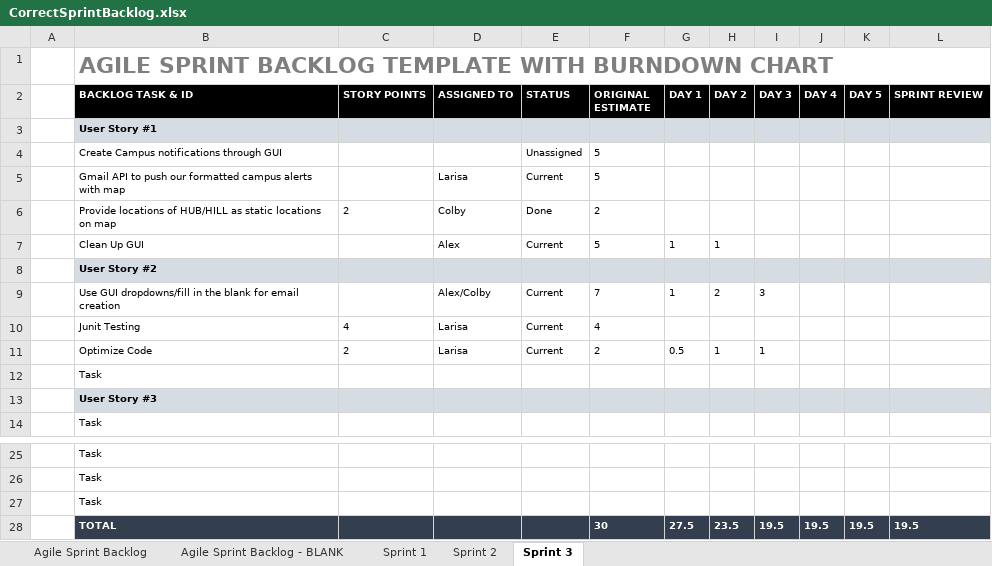
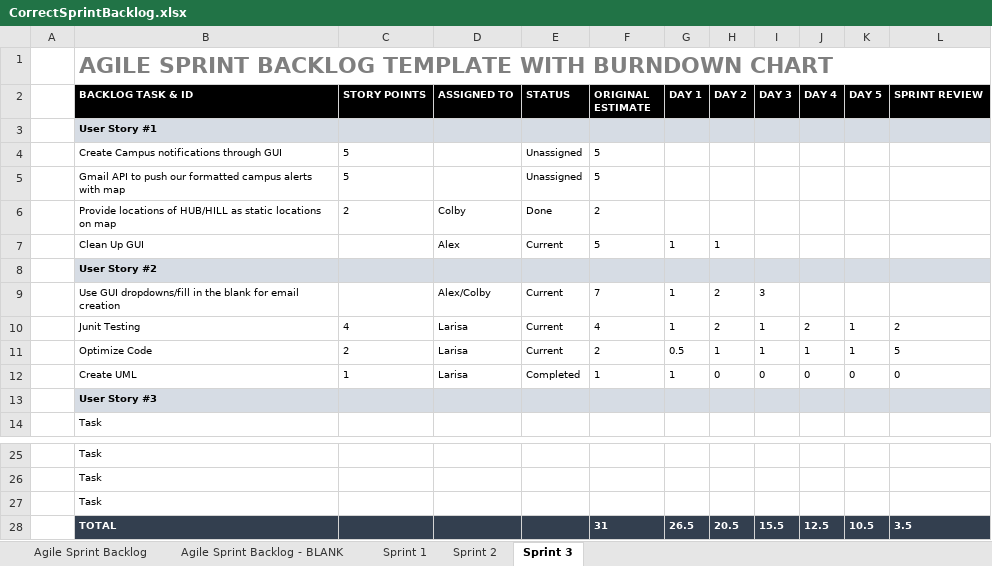
Before and after one commit to ColbyHman/SoftwareEngineeringTeamTwo, an Excel workbook: Documents/CorrectSprintBacklog.xlsx, sheet Sprint 3, drawn as a sheet; only a part is shown, gaps mark what is left out; values as stored, in another font and other column widths than the file's, no borders; charts and pictures not drawn; removed rows and columns are numbered as before the commit, all else as after; the diff names each change by its address in the sheet, - before the commit and + after, or states it on an @@ line.

Commit message:
Add files via upload

```diff
--- a/Documents/CorrectSprintBacklog.xlsx (sheet Sprint 3)
+++ b/Documents/CorrectSprintBacklog.xlsx (sheet Sprint 3)
-C4 (STORY POINTS): (empty)
+C4 (STORY POINTS): 5
-row 5:  | Gmail API to push our formatted campus alerts with map |  | Larisa | Current | 5
+row 5:  | Gmail API to push our formatted campus alerts with map | 5 |  | Unassigned | 5
-row 10:  | Junit Testing | 4 | Larisa | Current | 4
+row 10:  | Junit Testing | 4 | Larisa | Current | 4 | 1 | 2 | 1 | 2 | 1 | 2
-J11 (DAY 4): (empty)
+J11 (DAY 4): 1
-K11 (DAY 5): (empty)
+K11 (DAY 5): 1
-L11 (SPRINT REVIEW): (empty)
+L11 (SPRINT REVIEW): 5
-row 12:  | Task
+row 12:  | Create UML | 1 | Larisa | Completed | 1 | 1 | 0 | 0 | 0 | 0 | 0
-row 28:  | TOTAL |  |  |  | 30 | 27.5 | 23.5 | 19.5 | 19.5 | 19.5 | 19.5
+row 28:  | TOTAL |  |  |  | 31 | 26.5 | 20.5 | 15.5 | 12.5 | 10.5 | 3.5
```
Also changed, not shown: charts or pictures.
